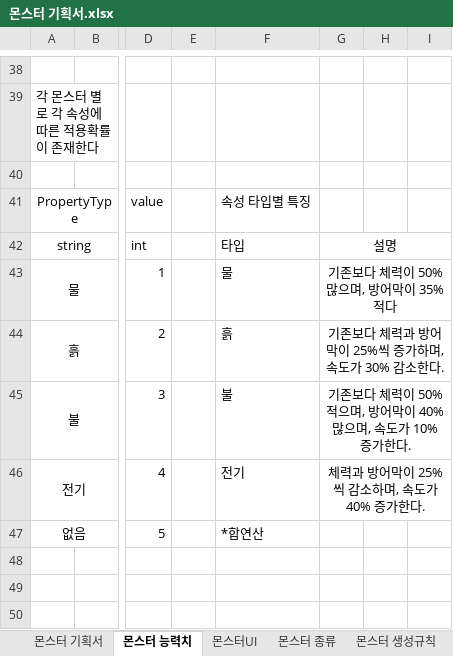
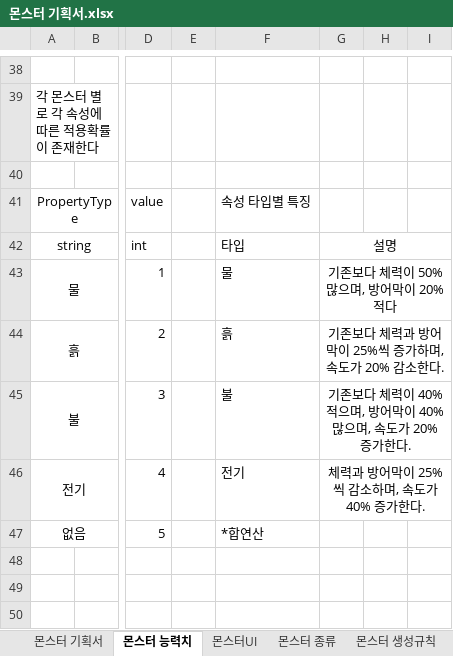
Before and after one commit to ChoWook/PlumTowerDefecne, an Excel workbook: Design/몬스터 기획서.xlsx, sheet 몬스터 능력치, drawn as a sheet; only a part is shown, gaps mark what is left out; values as stored, in another font and other column widths than the file's, no borders; the diff names each change by its address in the sheet, - before the commit and + after, or states it on an @@ line.

```diff
--- a/Design/몬스터 기획서.xlsx (sheet 몬스터 능력치)
+++ b/Design/몬스터 기획서.xlsx (sheet 몬스터 능력치)
-G43: 기존보다 체력이 50% 많으며, 방어막이 35% 적다
+G43: 기존보다 체력이 50% 많으며, 방어막이 20% 적다
-G44: 기존보다 체력과 방어막이 25%씩 증가하며, 속도가 30% 감소한다.
+G44: 기존보다 체력과 방어막이 25%씩 증가하며, 속도가 20% 감소한다.
-G45: 기존보다 체력이 50% 적으며, 방어막이 40% 많으며, 속도가 10% 증가한다.
+G45: 기존보다 체력이 40% 적으며, 방어막이 40% 많으며, 속도가 20% 증가한다.
```
Also changed, not shown: sheet 몬스터 데이터, Design/DataTable/Monster/MonsterElementStat.xlsx, 1 other file.
